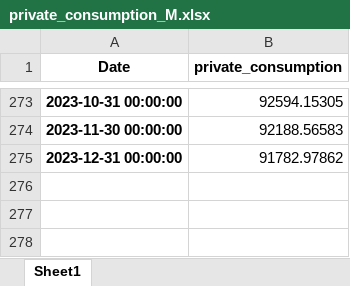
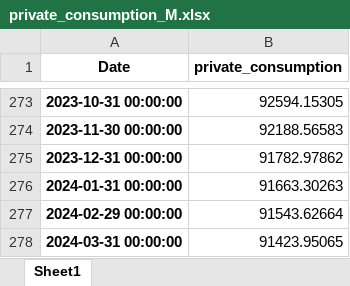
Before and after one commit to vedube/forecasting_inflation, an Excel workbook: data/private_consumption_M.xlsx, sheet Sheet1, drawn as a sheet; only a part is shown, gaps mark what is left out; values as stored, in another font and other column widths than the file's, no borders; the diff names each change by its address in the sheet, - before the commit and + after, or states it on an @@ line.

```diff
--- a/data/private_consumption_M.xlsx (sheet Sheet1)
+++ b/data/private_consumption_M.xlsx (sheet Sheet1)
+row 276: 2024-01-31 00:00:00 | 91663.30263
+row 277: 2024-02-29 00:00:00 | 91543.62664
+row 278: 2024-03-31 00:00:00 | 91423.95065
```
Also changed, not shown: data/inflation_expectations_trans.xlsx, data/pbi_potencial_M.xlsx, 13 other files.
